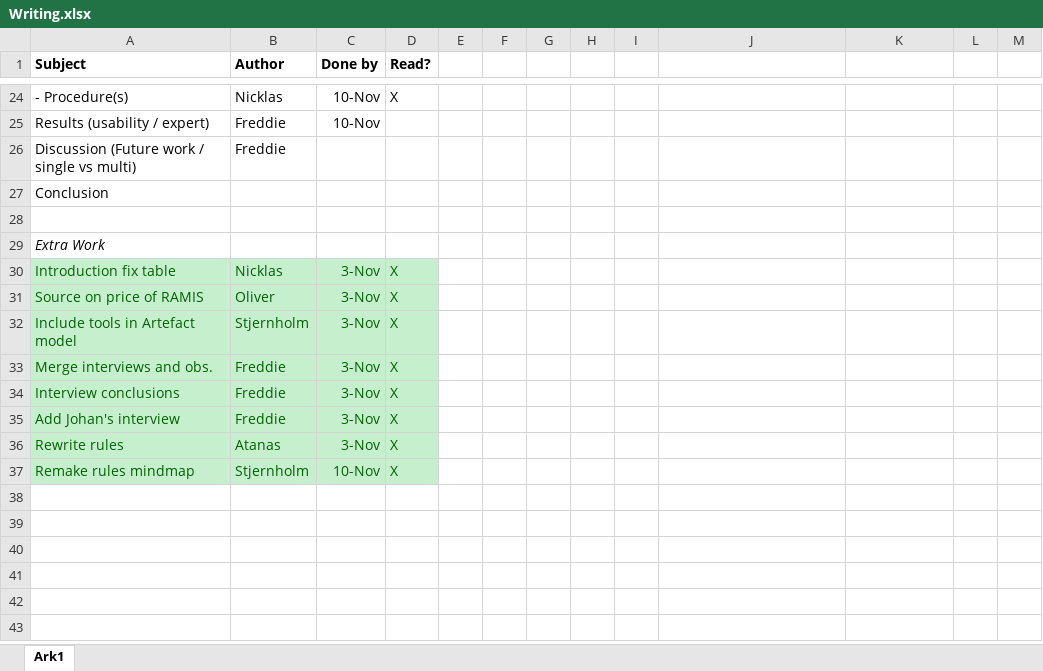
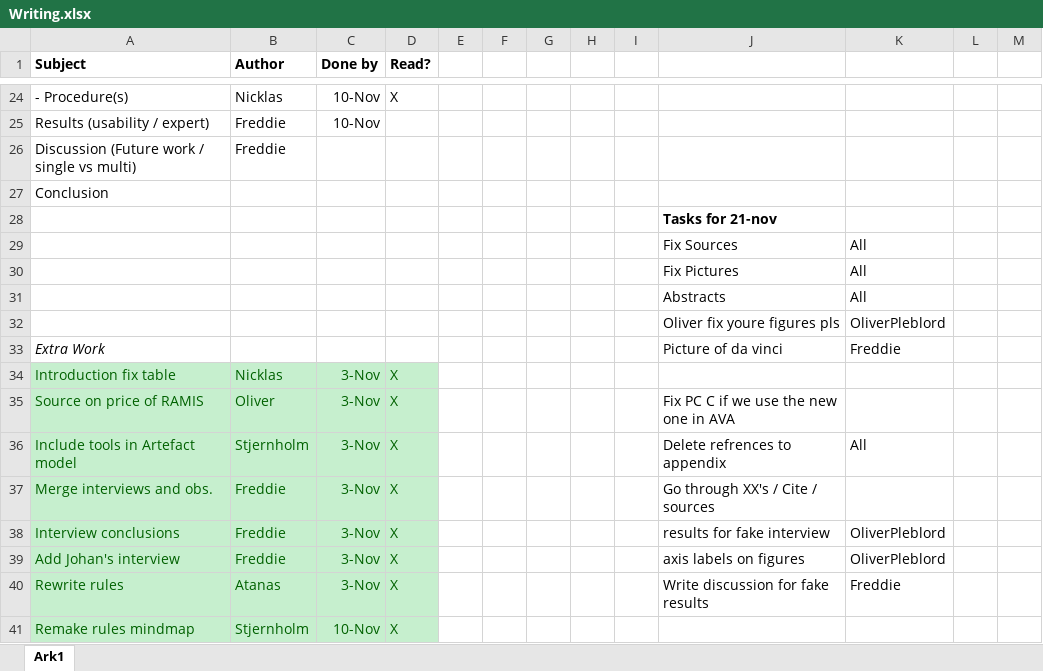
Before and after one commit to Nstjer14/surgeon_sim_vr, an Excel workbook: Project Work/Writing.xlsx, sheet Ark1, drawn as a sheet; only a part is shown, gaps mark what is left out; values as stored, in another font and other column widths than the file's, no borders; addresses are those after the commit; the diff names each change by its address in the sheet, - before the commit and + after, or states it on an @@ line.

```diff
--- a/Project Work/Writing.xlsx (sheet Ark1)
+++ b/Project Work/Writing.xlsx (sheet Ark1)
-J28: (empty)
+J28: Tasks for 21-nov
+row 29:  |  |  |  |  |  |  |  |  | Fix Sources | All
+row 30:  |  |  |  |  |  |  |  |  | Fix Pictures | All
+row 31:  |  |  |  |  |  |  |  |  | Abstracts | All
+row 32:  |  |  |  |  |  |  |  |  | Oliver fix youre figures pls | OliverPleblord
-J33: (empty)
+J33: Picture of da vinci
-K33: (empty)
+K33: Freddie
-J35: (empty)
+J35: Fix PC C if we use the new one in AVA
-J36: (empty)
+J36: Delete refrences to appendix
-K36: (empty)
+K36: All
-J37: (empty)
+J37: Go through XX's / Cite / sources
-J38: (empty)
+J38: results for fake interview
-K38:K39: (empty)
+K38:K39: OliverPleblord
-J39: (empty)
+J39: axis labels on figures
-J40: (empty)
+J40: Write discussion for fake results
-K40: (empty)
+K40: Freddie
```
Also changed, not shown: 3 other files.
